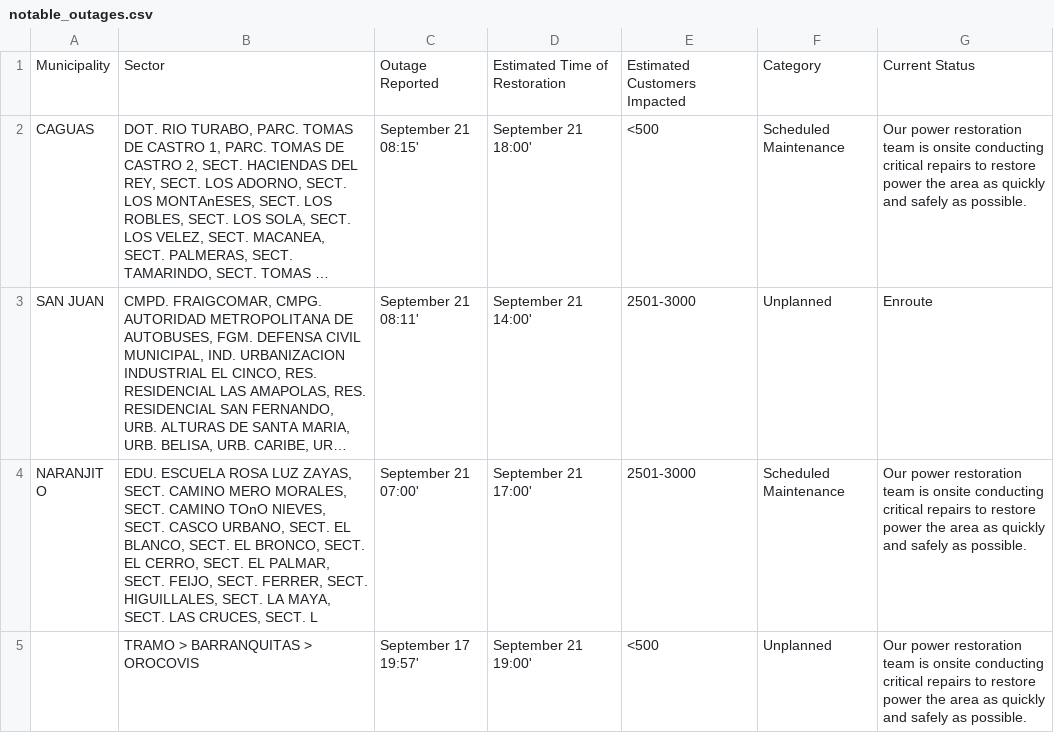
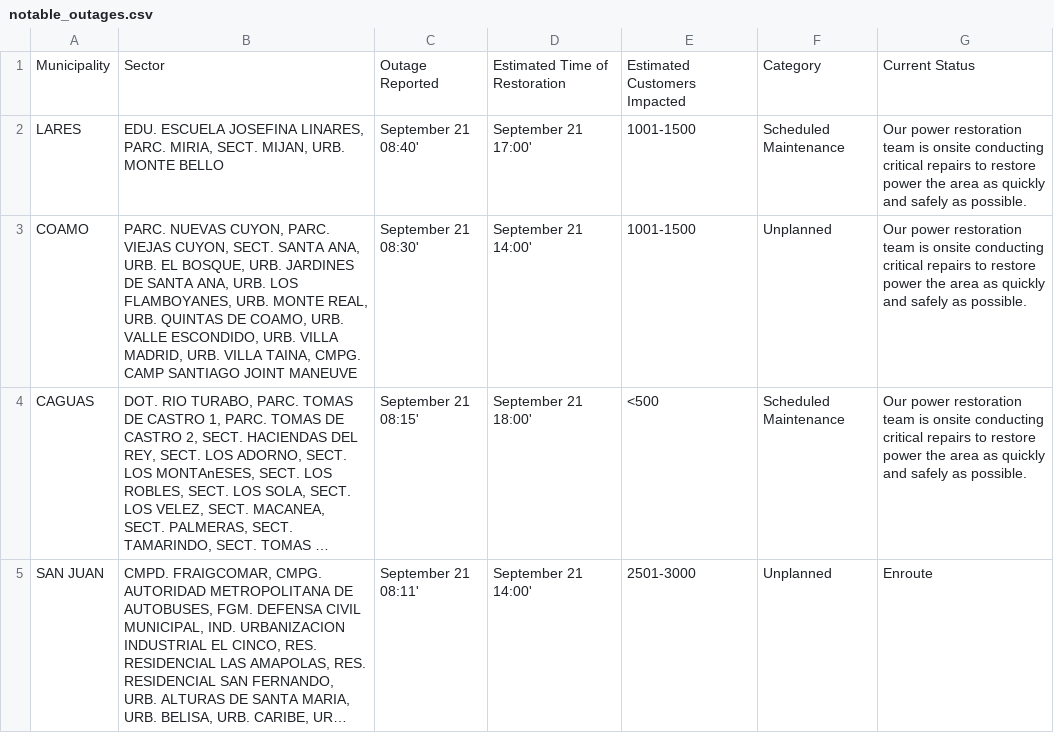
Before and after one commit to SuperSonicHub1/luma-energy-outages, a CSV file: notable_outages.csv, drawn as a sheet; only a part is shown; the shorter side is filled out with more unchanged rows; long unchanged cells end in …; the diff names each change by its address in the sheet, - before the commit and + after, or states it on an @@ line.

```diff
--- a/notable_outages.csv
+++ b/notable_outages.csv
+row 2: LARES | EDU. ESCUELA JOSEFINA LINARES, PARC. MIRIA, SECT. MIJAN, URB. MONTE BELLO | September 21 08:40' | September 21 17:00' | 1001-1500 | Scheduled Maintenance | Our power restoration team is onsite conducting critical repairs to restore power the area as quickly and safely as possible.
+row 3: COAMO | PARC. NUEVAS CUYON, PARC. VIEJAS CUYON, SECT. SANTA ANA, URB. EL BOSQUE, URB. JARDINES DE SANTA ANA, URB. LOS FLAMBOYANES, URB. MONTE REAL, URB. QUINTAS DE COAMO, URB. VALLE ESCONDIDO, URB. VILLA MADRID, URB. VILLA TAINA, CMPG. CAMP SANTIAGO JOINT MANEUVE | September 21 08:30' | September 21 14:00' | 1001-1500 | Unplanned | Our power restoration team is onsite conducting critical repairs to restore power the area as quickly and safely as possible.
```
Also changed, not shown: 2 other files.
